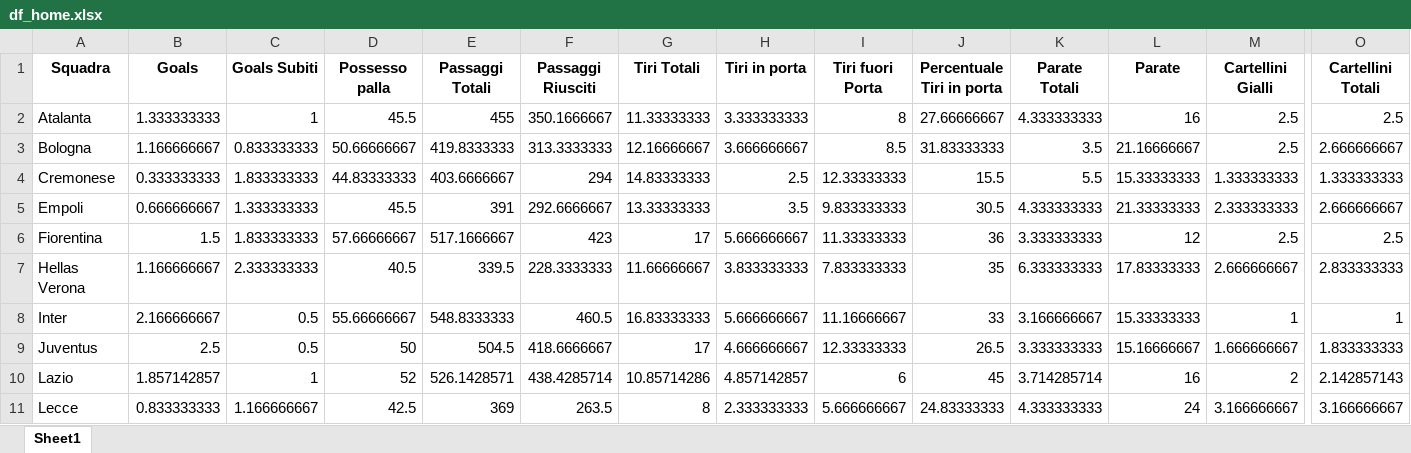
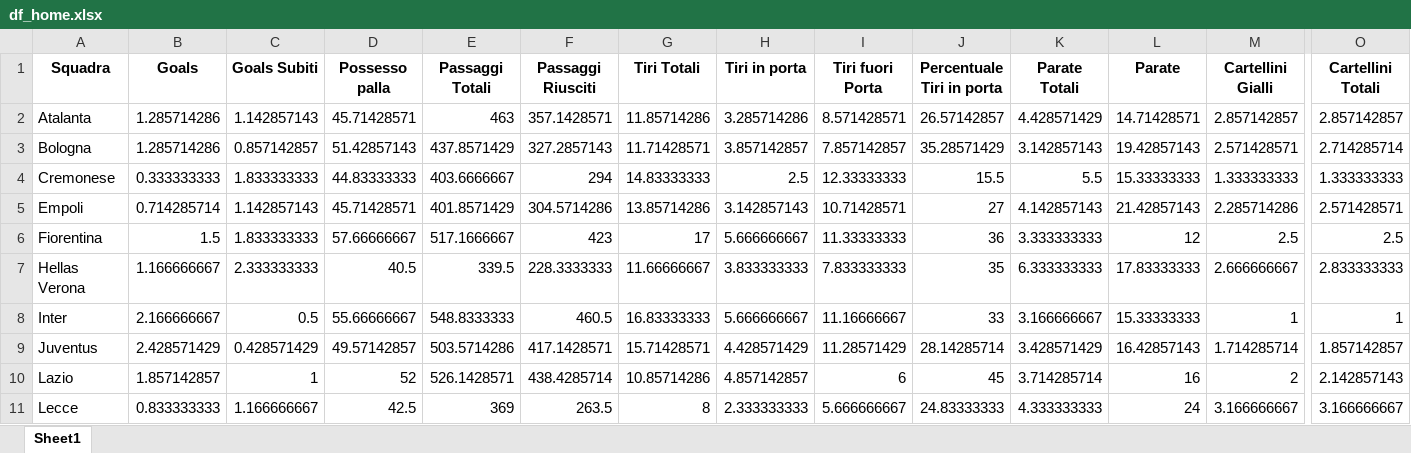
Before and after one commit to KuramaTails/FBref-Scraper, an Excel workbook: dfs/df_home.xlsx, sheet Sheet1, drawn as a sheet; only a part is shown, gaps mark what is left out; values as stored, in another font and other column widths than the file's, no borders; removed rows and columns are numbered as before the commit, all else as after; rows hold the shown columns only; the diff covers the shown part only; the diff names each change by its address in the sheet, - before the commit and + after, or states it on an @@ line.

```diff
--- a/dfs/df_home.xlsx (sheet Sheet1)
+++ b/dfs/df_home.xlsx (sheet Sheet1)
-B2 (Goals): 1.333333333
+B2 (Goals): 1.285714286
-C2 (Goals Subiti): 1
+C2 (Goals Subiti): 1.142857143
-D2 (Possesso palla): 45.5
+D2 (Possesso palla): 45.71428571
-E2 (Passaggi Totali): 455
+E2 (Passaggi Totali): 463
-F2 (Passaggi Riusciti): 350.1666667
+F2 (Passaggi Riusciti): 357.1428571
-G2 (Tiri Totali): 11.33333333
+G2 (Tiri Totali): 11.85714286
-H2 (Tiri in porta): 3.333333333
+H2 (Tiri in porta): 3.285714286
-I2 (Tiri fuori Porta): 8
+I2 (Tiri fuori Porta): 8.571428571
-J2 (Percentuale Tiri in porta): 27.66666667
+J2 (Percentuale Tiri in porta): 26.57142857
-K2 (Parate Totali): 4.333333333
+K2 (Parate Totali): 4.428571429
-L2 (Parate): 16
+L2 (Parate): 14.71428571
-M2 (Cartellini Gialli): 2.5
+M2 (Cartellini Gialli): 2.857142857
-O2 (Cartellini Totali): 2.5
+O2 (Cartellini Totali): 2.857142857
-row 3: Bologna | 1.166666667 | 0.833333333 | 50.66666667 | 419.8333333 | 313.3333333 | 12.16666667 | 3.666666667 | 8.5 | 31.83333333 | 3.5 | 21.16666667 | 2.5 | 2.666666667
+row 3: Bologna | 1.285714286 | 0.857142857 | 51.42857143 | 437.8571429 | 327.2857143 | 11.71428571 | 3.857142857 | 7.857142857 | 35.28571429 | 3.142857143 | 19.42857143 | 2.571428571 | 2.714285714
-row 5: Empoli | 0.666666667 | 1.333333333 | 45.5 | 391 | 292.6666667 | 13.33333333 | 3.5 | 9.833333333 | 30.5 | 4.333333333 | 21.33333333 | 2.333333333 | 2.666666667
+row 5: Empoli | 0.714285714 | 1.142857143 | 45.71428571 | 401.8571429 | 304.5714286 | 13.85714286 | 3.142857143 | 10.71428571 | 27 | 4.142857143 | 21.42857143 | 2.285714286 | 2.571428571
-row 9: Juventus | 2.5 | 0.5 | 50 | 504.5 | 418.6666667 | 17 | 4.666666667 | 12.33333333 | 26.5 | 3.333333333 | 15.16666667 | 1.666666667 | 1.833333333
+row 9: Juventus | 2.428571429 | 0.428571429 | 49.57142857 | 503.5714286 | 417.1428571 | 15.71428571 | 4.428571429 | 11.28571429 | 28.14285714 | 3.428571429 | 16.42857143 | 1.714285714 | 1.857142857
```
Also changed, not shown: 1 added row, 1 removed row and 130 edited cells elsewhere in this sheet, dfs/df_away.xlsx, dfs/df_sum.xlsx, 1 other file.
